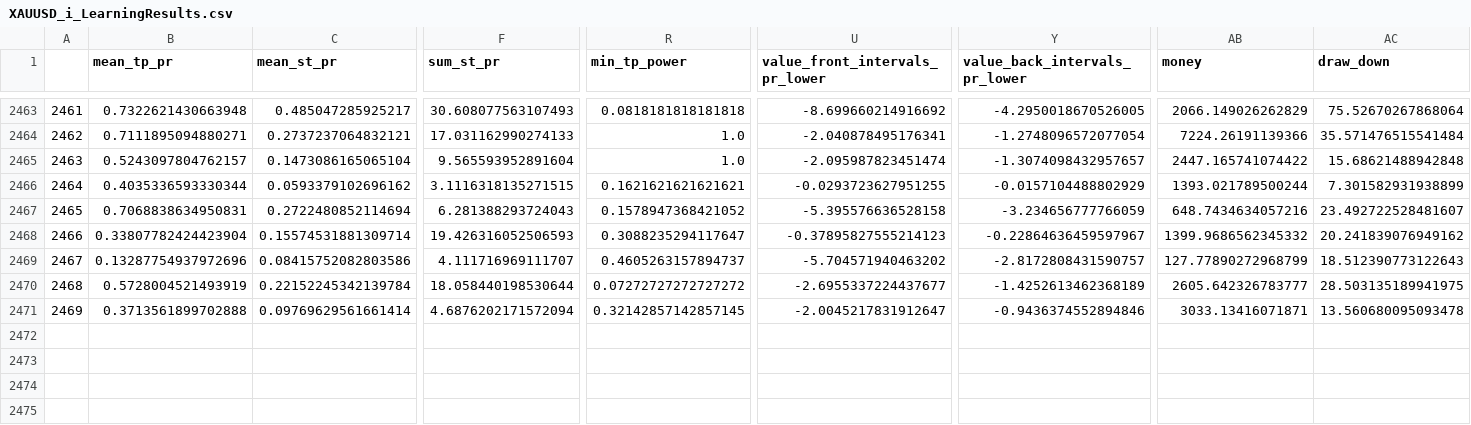
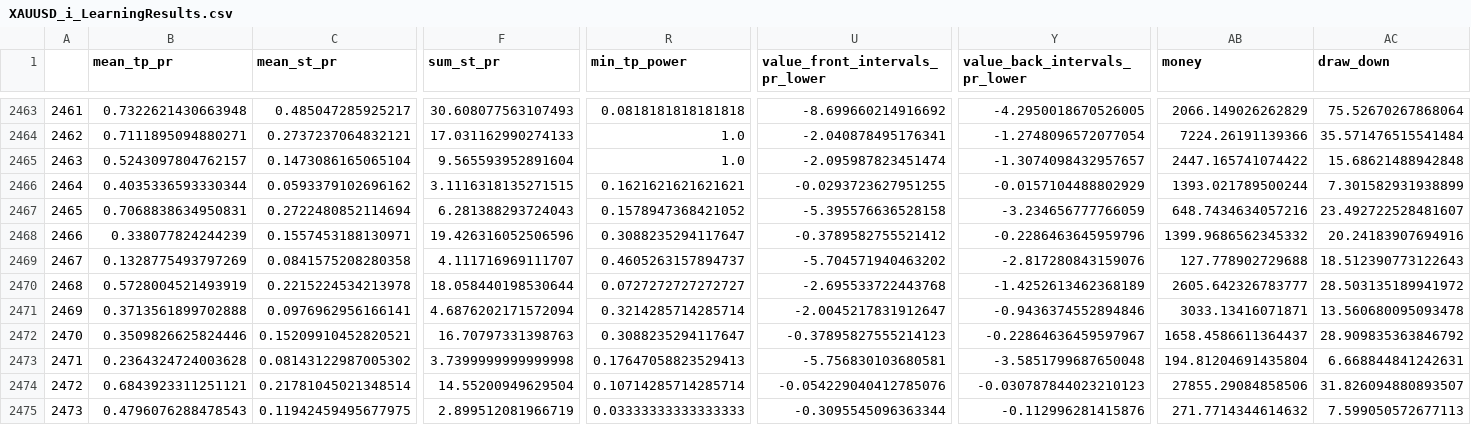
Before and after one commit to Mehrshad-Sorena/ShadBot, a CSV file: src/indicators/MACD/GeneticLearning_DB/elites/secondry/buy/XAUUSD_i_LearningResults.csv, drawn as a sheet; only a part is shown, gaps mark what is left out; rows hold the shown columns only; the diff covers the shown part only; the diff names each change by its address in the sheet, - before the commit and + after, or states it on an @@ line.

```diff
--- a/src/indicators/MACD/GeneticLearning_DB/elites/secondry/buy/XAUUSD_i_LearningResults.csv
+++ b/src/indicators/MACD/GeneticLearning_DB/elites/secondry/buy/XAUUSD_i_LearningResults.csv
-B2468 (mean_tp_pr): 0.33807782424423904
+B2468 (mean_tp_pr): 0.338077824244239
-C2468 (mean_st_pr): 0.15574531881309714
+C2468 (mean_st_pr): 0.1557453188130971
-F2468 (sum_st_pr): 19.426316052506593
+F2468 (sum_st_pr): 19.426316052506596
-U2468 (value_front_intervals_pr_lower): -0.37895827555214123
+U2468 (value_front_intervals_pr_lower): -0.3789582755521412
-Y2468 (value_back_intervals_pr_lower): -0.22864636459597967
+Y2468 (value_back_intervals_pr_lower): -0.2286463645959796
-AC2468 (draw_down): 20.241839076949162
+AC2468 (draw_down): 20.24183907694916
-B2469 (mean_tp_pr): 0.13287754937972696
+B2469 (mean_tp_pr): 0.1328775493797269
-C2469 (mean_st_pr): 0.08415752082803586
+C2469 (mean_st_pr): 0.0841575208280358
-Y2469 (value_back_intervals_pr_lower): -2.8172808431590757
+Y2469 (value_back_intervals_pr_lower): -2.817280843159076
-AB2469 (money): 127.77890272968799
+AB2469 (money): 127.778902729688
-C2470 (mean_st_pr): 0.22152245342139784
+C2470 (mean_st_pr): 0.2215224534213978
-R2470 (min_tp_power): 0.07272727272727272
+R2470 (min_tp_power): 0.0727272727272727
-U2470 (value_front_intervals_pr_lower): -2.6955337224437677
+U2470 (value_front_intervals_pr_lower): -2.695533722443768
-AC2470 (draw_down): 28.503135189941975
+AC2470 (draw_down): 28.503135189941972
-C2471 (mean_st_pr): 0.09769629561661414
+C2471 (mean_st_pr): 0.0976962956166141
-R2471 (min_tp_power): 0.32142857142857145
+R2471 (min_tp_power): 0.3214285714285714
+row 2472: 2470 | 0.3509826625824446 | 0.15209910452820521 | 16.70797331398763 | 0.3088235294117647 | -0.37895827555214123 | -0.22864636459597967 | 1658.4586611364437 | 28.909835363846792
+row 2473: 2471 | 0.2364324724003628 | 0.08143122987005302 | 3.7399999999999998 | 0.17647058823529413 | -5.756830103680581 | -3.5851799687650048 | 194.81204691435804 | 6.668844841242631
+row 2474: 2472 | 0.6843923311251121 | 0.21781045021348514 | 14.55200949629504 | 0.10714285714285714 | -0.054229040412785076 | -0.030787844023210123 | 27855.29084858506 | 31.826094880893507
+row 2475: 2473 | 0.4796076288478543 | 0.11942459495677975 | 2.899512081966719 | 0.03333333333333333 | -0.3095545096363344 | -0.112996281415876 | 271.7714344614632 | 7.599050572677113
```
Also changed, not shown: 6 edited cells elsewhere in this file, src/indicators/MACD/GeneticLearning_DB/elites/secondry/buy/XAUUSD_i_ChromosomeResults.csv, src/indicators/MACD/GeneticLearning_DB/society/secondry/buy/XAUUSD_i.csv, 1 other file.
